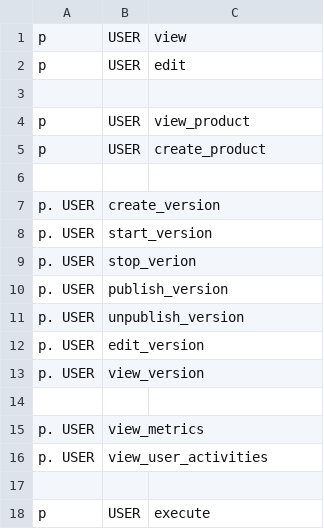
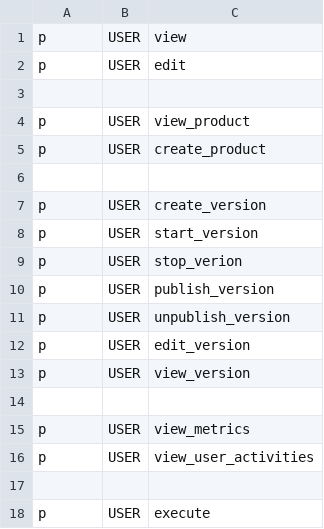
Before and after one commit to konstellation-io/kai, a CSV file: engine/admin-api/casbin_rbac_policy.csv, drawn as a sheet.

Commit message:
add test to casbin access control

```diff
--- a/engine/admin-api/casbin_rbac_policy.csv
+++ b/engine/admin-api/casbin_rbac_policy.csv
@@ -6,12 +6,12 @@ p, USER, create_product
 
-p. USER, create_version
-p. USER, start_version
-p. USER, stop_verion
-p. USER, publish_version
-p. USER, unpublish_version
-p. USER, edit_version
-p. USER, view_version
+p, USER, create_version
+p, USER, start_version
+p, USER, stop_verion
+p, USER, publish_version
+p, USER, unpublish_version
+p, USER, edit_version
+p, USER, view_version
 
-p. USER, view_metrics
-p. USER, view_user_activities
+p, USER, view_metrics
+p, USER, view_user_activities
 
```
Also changed, not shown: 11 other files.
